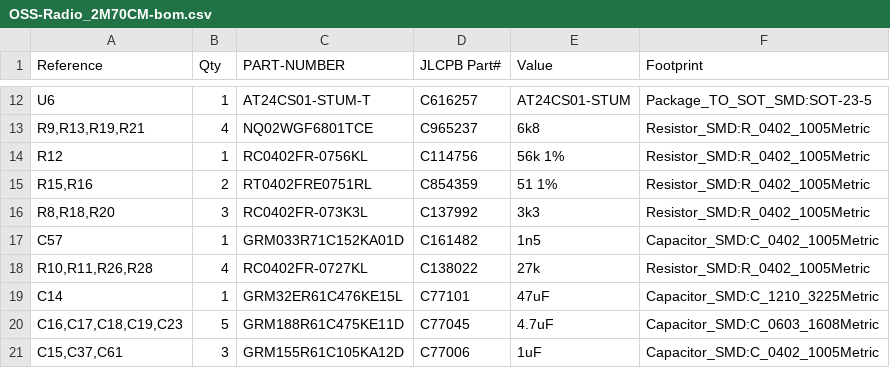
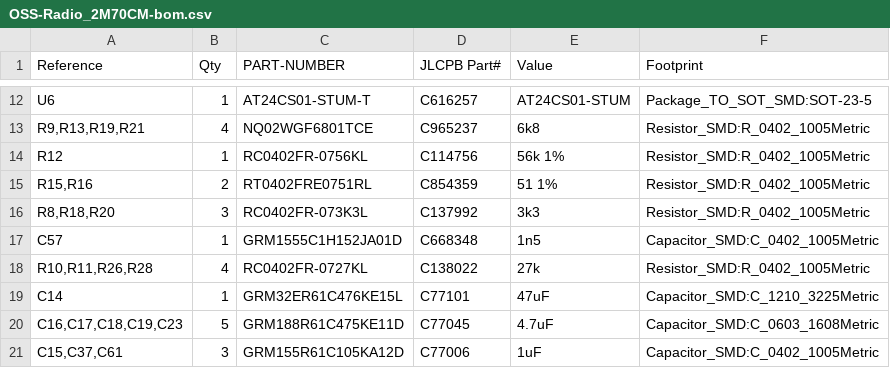
Before and after one commit to Arkos-Engineering/HT-15, a CSV file: hardware/KiCad Radio Board 2M70CM/Exports/2M70CM_Rev_0.3/OSS-Radio_2M70CM-bom.csv, drawn as a sheet; only a part is shown, gaps mark what is left out.

Commit message:
changed C57 part. It was an 0201 instead of an 0402

```diff
--- a/hardware/KiCad Radio Board 2M70CM/Exports/2M70CM_Rev_0.3/OSS-Radio_2M70CM-bom.csv
+++ b/hardware/KiCad Radio Board 2M70CM/Exports/2M70CM_Rev_0.3/OSS-Radio_2M70CM-bom.csv
@@ -16,3 +16,3 @@ R12,1,RC0402FR-0756KL,C114756,56k 1%,Resistor_SMD:R_0402_1005Metric
 "R8,R18,R20",3,RC0402FR-073K3L,C137992,3k3,Resistor_SMD:R_0402_1005Metric
-C57,1,GRM033R71C152KA01D,C161482,1n5,Capacitor_SMD:C_0402_1005Metric
+C57,1,GRM1555C1H152JA01D,C668348,1n5,Capacitor_SMD:C_0402_1005Metric
 "R10,R11,R26,R28",4,RC0402FR-0727KL,C138022,27k,Resistor_SMD:R_0402_1005Metric
```
Also changed, not shown: 3 other files.
